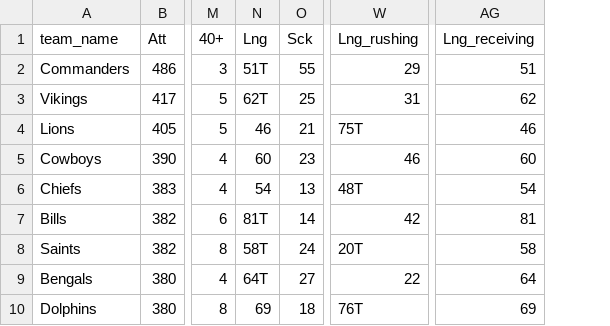
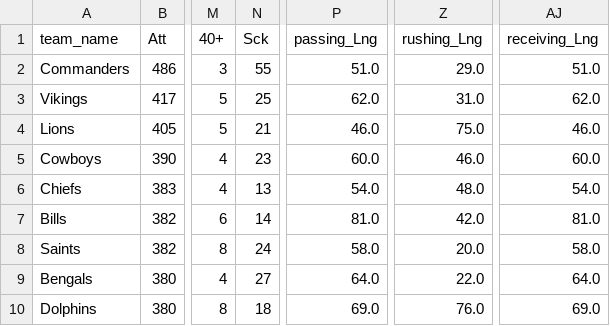
Before and after one commit to bernardogv/NFL-Data-Analyzer, a CSV file: team_data/preprocessed_data/offense_preprocessed.csv, drawn as a sheet; only a part is shown, gaps mark what is left out; removed rows and columns are numbered as before the commit, all else as after; the diff names each change by its address in the sheet, - before the commit and + after, or states it on an @@ line.

```diff
--- a/team_data/preprocessed_data/offense_preprocessed.csv
+++ b/team_data/preprocessed_data/offense_preprocessed.csv
-column N (Lng), rows 2-10: 51T | 62T | 46 | 60 | 54 | 81T | 58T | 64T | 69
+column P (passing_Lng), rows 2-10: 51.0 | 62.0 | 46.0 | 60.0 | 54.0 | 81.0 | 58.0 | 64.0 | 69.0
-column W (Lng_rushing), rows 2-10: 29 | 31 | 75T | 46 | 48T | 42 | 20T | 22 | 76T
+column Z (rushing_Lng), rows 2-10: 29.0 | 31.0 | 75.0 | 46.0 | 48.0 | 42.0 | 20.0 | 22.0 | 76.0
-column AG (Lng_receiving), rows 2-10: 51 | 62 | 46 | 60 | 54 | 81 | 58 | 64 | 69
+column AJ (receiving_Lng), rows 2-10: 51.0 | 62.0 | 46.0 | 60.0 | 54.0 | 81.0 | 58.0 | 64.0 | 69.0
```
Also changed, not shown: team_data/preprocessed_data/defense_preprocessed.csv, team_data/preprocessed_data/special-teams_preprocessed.csv, 7 other files.
